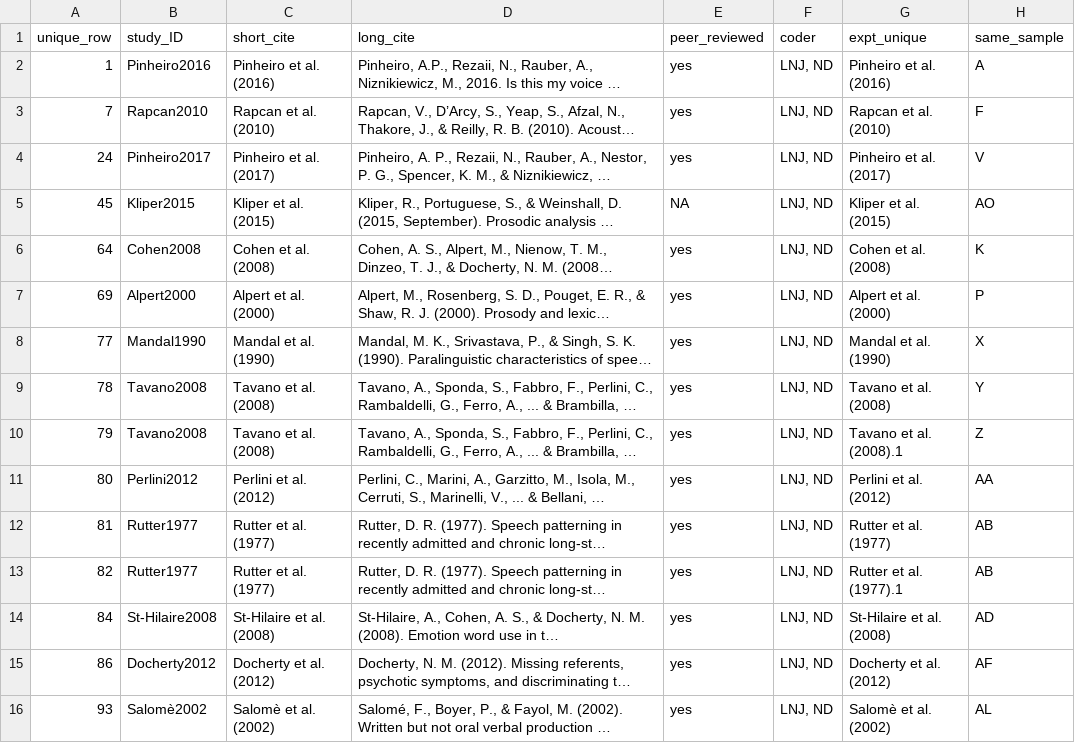
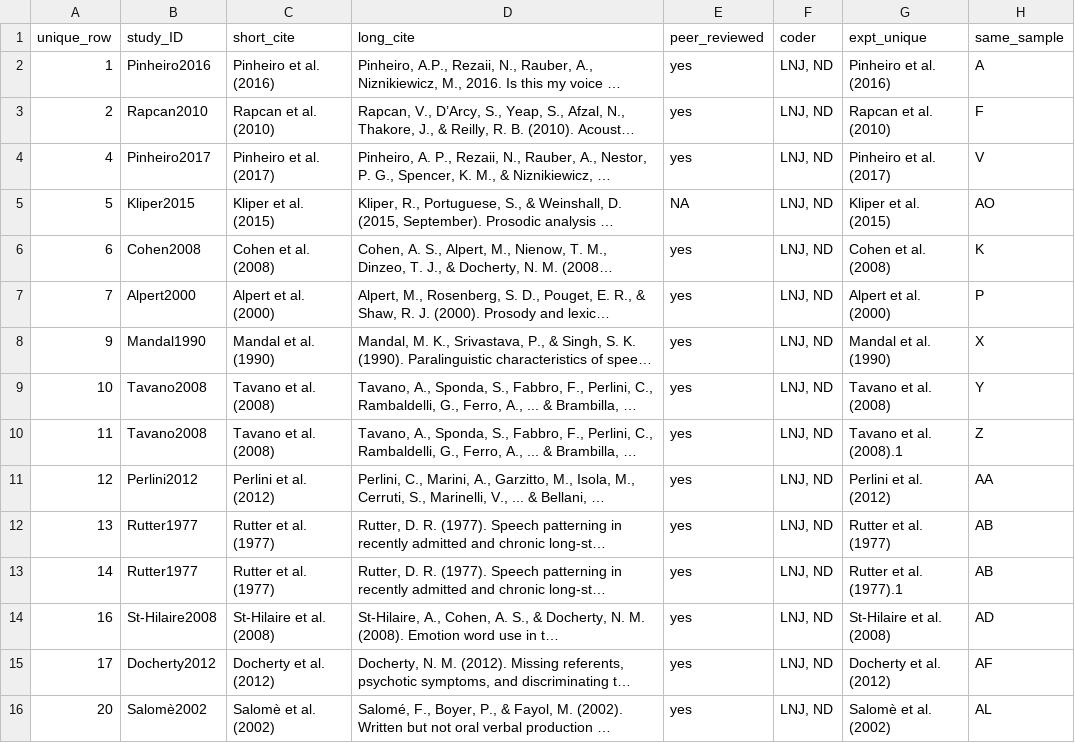
Before and after one commit to langcog/metalab2, a CSV file: shinyapps/site_data/schizophrenia_parola_2020.csv, drawn as a sheet; only a part is shown; long unchanged cells end in …; the diff covers the shown part only; the diff names each change by its address in the sheet, - before the commit and + after, or states it on an @@ line.

Commit message:
power analysis, remove empty rows, change model in visualisation, change dataset.yaml to remove entropy

```diff
--- a/shinyapps/site_data/schizophrenia_parola_2020.csv
+++ b/shinyapps/site_data/schizophrenia_parola_2020.csv
-A3 (unique_row): 7
+A3 (unique_row): 2
-A4 (unique_row): 24
+A4 (unique_row): 4
-A5 (unique_row): 45
+A5 (unique_row): 5
-A6 (unique_row): 64
+A6 (unique_row): 6
-A7 (unique_row): 69
+A7 (unique_row): 7
-A8 (unique_row): 77
+A8 (unique_row): 9
-A9 (unique_row): 78
+A9 (unique_row): 10
-A10 (unique_row): 79
+A10 (unique_row): 11
-A11 (unique_row): 80
+A11 (unique_row): 12
-A12 (unique_row): 81
+A12 (unique_row): 13
-A13 (unique_row): 82
+A13 (unique_row): 14
-A14 (unique_row): 84
+A14 (unique_row): 16
-A15 (unique_row): 86
+A15 (unique_row): 17
-A16 (unique_row): 93
+A16 (unique_row): 20
```
Also changed, not shown: 66 edited cells elsewhere in this file, shinyapps/site_data/asd_fusaroli_2017.csv, 5 other files.
